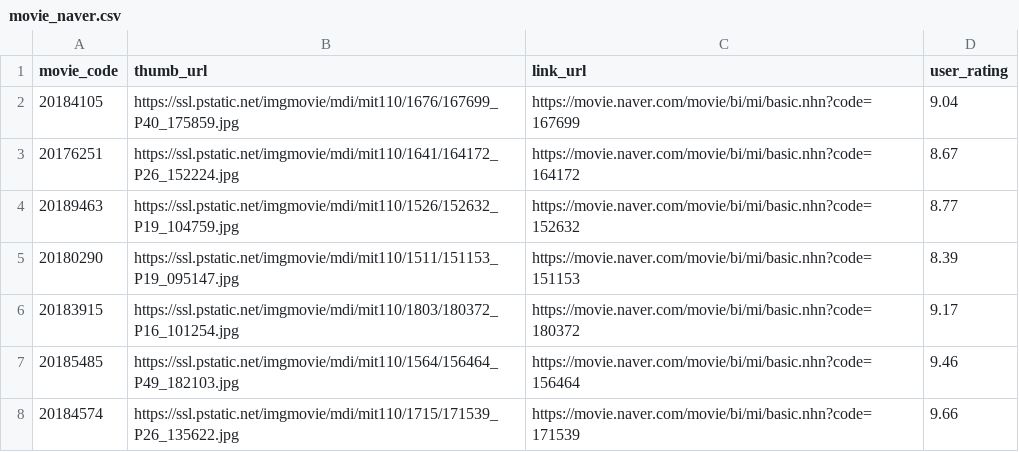
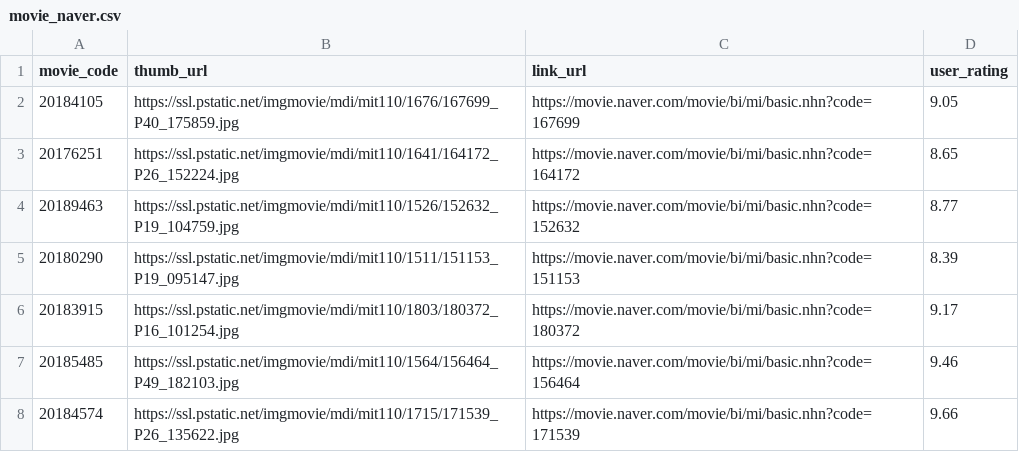
Before and after one commit to JungSWon/Project, a CSV file: movie/movie_naver.csv, drawn as a sheet; only a part is shown; the diff covers the shown part only.

```diff
--- a/movie/movie_naver.csv
+++ b/movie/movie_naver.csv
@@ -1,4 +1,4 @@
 movie_code,thumb_url,link_url,user_rating
-20184105,https://ssl.pstatic.net/imgmovie/mdi/mit110/1676/167699_P40_175859.jpg,https://movie.naver.com/movie/bi/mi/basic.nhn?code=167699,9.04
-20176251,https://ssl.pstatic.net/imgmovie/mdi/mit110/1641/164172_P26_152224.jpg,https://movie.naver.com/movie/bi/mi/basic.nhn?code=164172,8.67
+20184105,https://ssl.pstatic.net/imgmovie/mdi/mit110/1676/167699_P40_175859.jpg,https://movie.naver.com/movie/bi/mi/basic.nhn?code=167699,9.05
+20176251,https://ssl.pstatic.net/imgmovie/mdi/mit110/1641/164172_P26_152224.jpg,https://movie.naver.com/movie/bi/mi/basic.nhn?code=164172,8.65
 20189463,https://ssl.pstatic.net/imgmovie/mdi/mit110/1526/152632_P19_104759.jpg,https://movie.naver.com/movie/bi/mi/basic.nhn?code=152632,8.77
```
Also changed, not shown: 33 added rows and 3 edited cells elsewhere in this file, movie/boxoffice.csv, movie/movie.csv, 2 other files.
